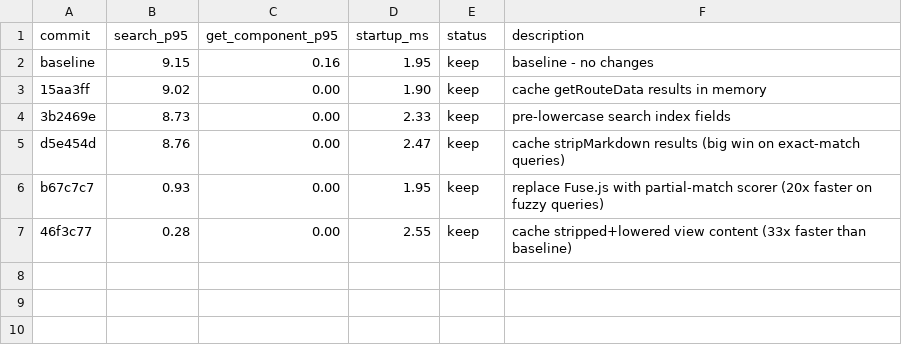
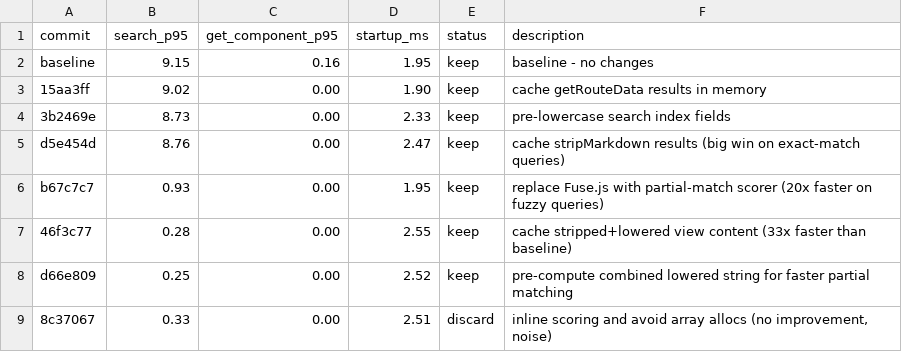
Before and after one commit to commercetools/nimbus, a TSV file: packages/nimbus-mcp/results.tsv, drawn as a sheet; the diff names each change by its address in the sheet, - before the commit and + after, or states it on an @@ line.

```diff
--- a/packages/nimbus-mcp/results.tsv
+++ b/packages/nimbus-mcp/results.tsv
+row 8: d66e809 | 0.25 | 0.00 | 2.52 | keep | pre-compute combined lowered string for faster partial matching
+row 9: 8c37067 | 0.33 | 0.00 | 2.51 | discard | inline scoring and avoid array allocs (no improvement, noise)
```
Also changed, not shown: 3 other files.
